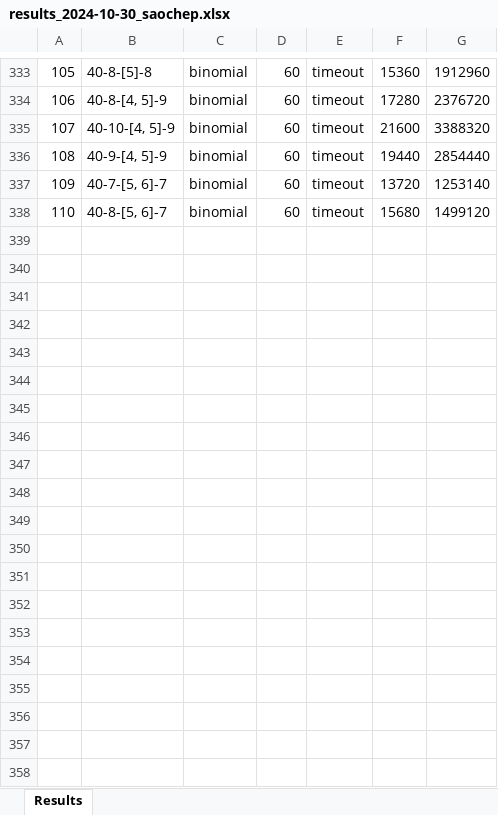
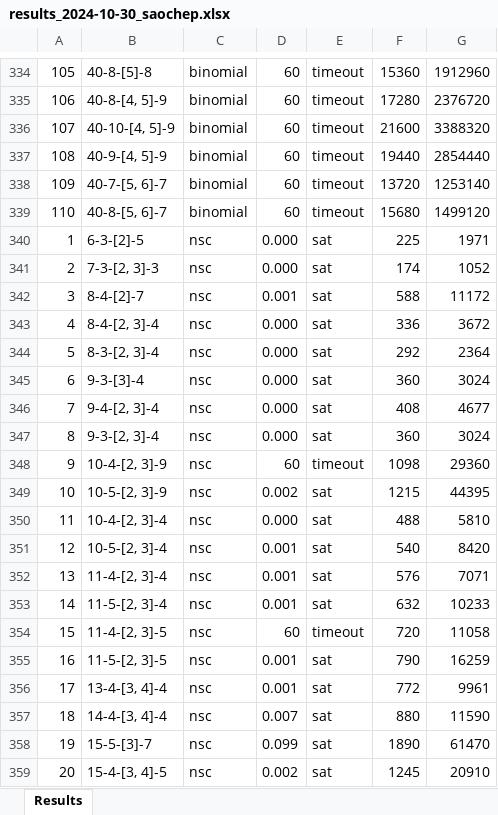
Before and after one commit to thanghh151/SI_Social_Golfer_SAT, an Excel workbook: out/results_2024-10-30_saochep.xlsx, sheet Results, drawn as a sheet; only a part is shown, gaps mark what is left out; values as stored, in another font and other column widths than the file's, no borders; the diff covers the shown part only; the diff names each change by its address in the sheet, - before the commit and + after, or states it on an @@ line.

```diff
--- a/out/results_2024-10-30_saochep.xlsx (sheet Results)
+++ b/out/results_2024-10-30_saochep.xlsx (sheet Results)
+row 340: 1 | 6-3-[2]-5 | nsc | 0.000 | sat | 225 | 1971
+row 341: 2 | 7-3-[2, 3]-3 | nsc | 0.000 | sat | 174 | 1052
+row 342: 3 | 8-4-[2]-7 | nsc | 0.001 | sat | 588 | 11172
+row 343: 4 | 8-4-[2, 3]-4 | nsc | 0.000 | sat | 336 | 3672
+row 344: 5 | 8-3-[2, 3]-4 | nsc | 0.000 | sat | 292 | 2364
+row 345: 6 | 9-3-[3]-4 | nsc | 0.000 | sat | 360 | 3024
+row 346: 7 | 9-4-[2, 3]-4 | nsc | 0.000 | sat | 408 | 4677
+row 347: 8 | 9-3-[2, 3]-4 | nsc | 0.000 | sat | 360 | 3024
+row 348: 9 | 10-4-[2, 3]-9 | nsc | 60 | timeout | 1098 | 29360
+row 349: 10 | 10-5-[2, 3]-9 | nsc | 0.002 | sat | 1215 | 44395
+row 350: 11 | 10-4-[2, 3]-4 | nsc | 0.000 | sat | 488 | 5810
+row 351: 12 | 10-5-[2, 3]-4 | nsc | 0.001 | sat | 540 | 8420
+row 352: 13 | 11-4-[2, 3]-4 | nsc | 0.001 | sat | 576 | 7071
+row 353: 14 | 11-5-[2, 3]-4 | nsc | 0.001 | sat | 632 | 10233
+row 354: 15 | 11-4-[2, 3]-5 | nsc | 60 | timeout | 720 | 11058
+row 355: 16 | 11-5-[2, 3]-5 | nsc | 0.001 | sat | 790 | 16259
+row 356: 17 | 13-4-[3, 4]-4 | nsc | 0.001 | sat | 772 | 9961
+row 357: 18 | 14-4-[3, 4]-4 | nsc | 0.007 | sat | 880 | 11590
+row 358: 19 | 15-5-[3]-7 | nsc | 0.099 | sat | 1890 | 61470
+row 359: 20 | 15-4-[3, 4]-5 | nsc | 0.002 | sat | 1245 | 20910
```
Also changed, not shown: 91 added rows elsewhere in this sheet, 1 other file.
